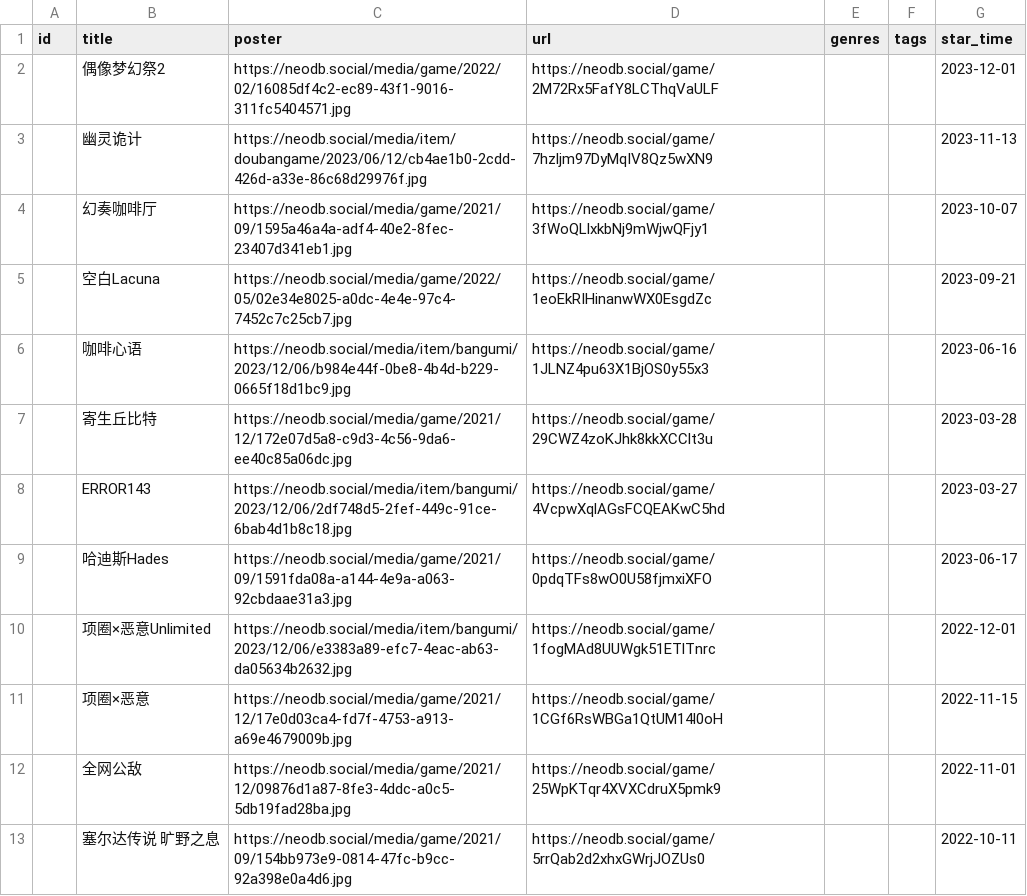
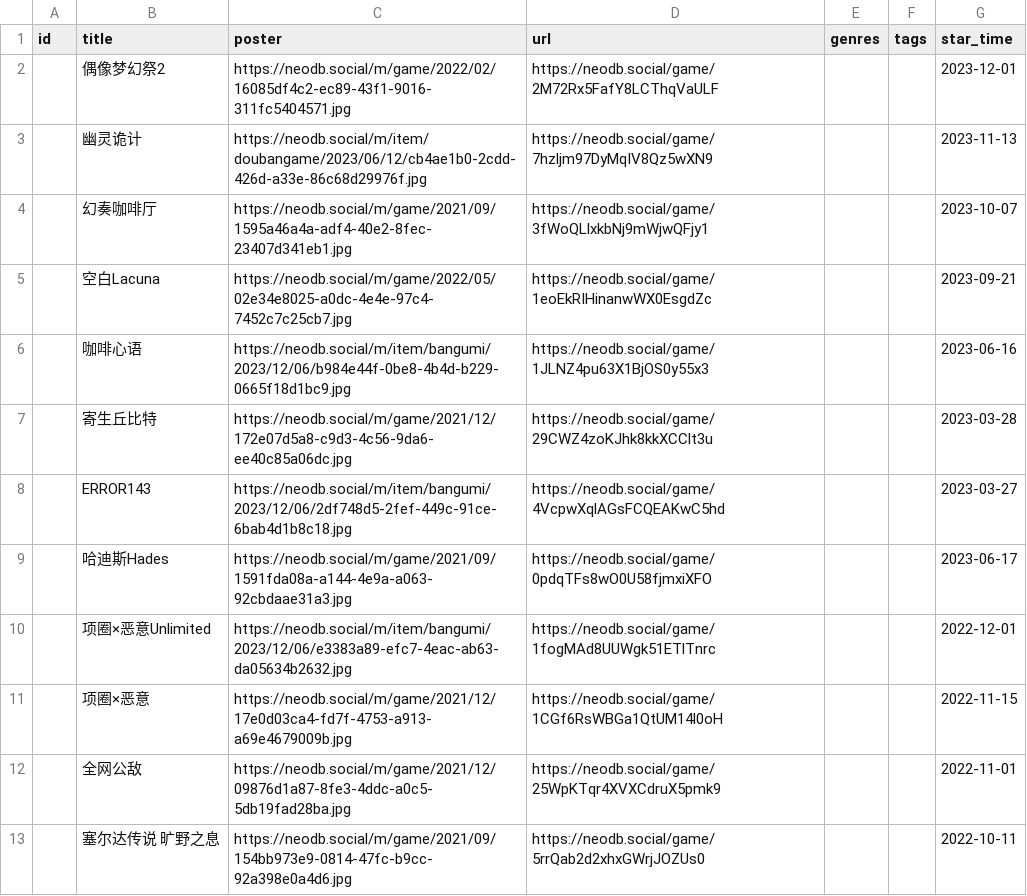
Before and after one commit to clean-0804/hugo, a CSV file: data/douban/game.csv, drawn as a sheet.

```diff
--- a/data/douban/game.csv
+++ b/data/douban/game.csv
@@ -1,13 +1,13 @@
 id,title,poster,url,genres,tags,star_time
-,偶像梦幻祭2,https://neodb.social/media/game/2022/02/16085df4c2-ec89-43f1-9016-311fc5404571.jpg,https://neodb.social/game/2M72Rx5FafY8LCThqVaULF,,,2023-12-01
-,幽灵诡计,https://neodb.social/media/item/doubangame/2023/06/12/cb4ae1b0-2cdd-426d-a33e-86c68d29976f.jpg,https://neodb.social/game/7hzljm97DyMqIV8Qz5wXN9,,,2023-11-13
-,幻奏咖啡厅,https://neodb.social/media/game/2021/09/1595a46a4a-adf4-40e2-8fec-23407d341eb1.jpg,https://neodb.social/game/3fWoQLlxkbNj9mWjwQFjy1,,,2023-10-07
-,空白Lacuna,https://neodb.social/media/game/2022/05/02e34e8025-a0dc-4e4e-97c4-7452c7c25cb7.jpg,https://neodb.social/game/1eoEkRIHinanwWX0EsgdZc,,,2023-09-21
-,咖啡心语,https://neodb.social/media/item/bangumi/2023/12/06/b984e44f-0be8-4b4d-b229-0665f18d1bc9.jpg,https://neodb.social/game/1JLNZ4pu63X1BjOS0y55x3,,,2023-06-16
-,寄生丘比特,https://neodb.social/media/game/2021/12/172e07d5a8-c9d3-4c56-9da6-ee40c85a06dc.jpg,https://neodb.social/game/29CWZ4zoKJhk8kkXCClt3u,,,2023-03-28
-,ERROR143,https://neodb.social/media/item/bangumi/2023/12/06/2df748d5-2fef-449c-91ce-6bab4d1b8c18.jpg,https://neodb.social/game/4VcpwXqlAGsFCQEAKwC5hd,,,2023-03-27
-,哈迪斯Hades,https://neodb.social/media/game/2021/09/1591fda08a-a144-4e9a-a063-92cbdaae31a3.jpg,https://neodb.social/game/0pdqTFs8wO0U58fjmxiXFO,,,2023-06-17
-,项圈×恶意Unlimited,https://neodb.social/media/item/bangumi/2023/12/06/e3383a89-efc7-4eac-ab63-da05634b2632.jpg,https://neodb.social/game/1fogMAd8UUWgk51ETlTnrc,,,2022-12-01
-,项圈×恶意,https://neodb.social/media/game/2021/12/17e0d03ca4-fd7f-4753-a913-a69e4679009b.jpg,https://neodb.social/game/1CGf6RsWBGa1QtUM14l0oH,,,2022-11-15
-,全网公敌,https://neodb.social/media/game/2021/12/09876d1a87-8fe3-4ddc-a0c5-5db19fad28ba.jpg,https://neodb.social/game/25WpKTqr4XVXCdruX5pmk9,,,2022-11-01
-,塞尔达传说 旷野之息,https://neodb.social/media/game/2021/09/154bb973e9-0814-47fc-b9cc-92a398e0a4d6.jpg,https://neodb.social/game/5rrQab2d2xhxGWrjJOZUs0,,,2022-10-11
+,偶像梦幻祭2,https://neodb.social/m/game/2022/02/16085df4c2-ec89-43f1-9016-311fc5404571.jpg,https://neodb.social/game/2M72Rx5FafY8LCThqVaULF,,,2023-12-01
+,幽灵诡计,https://neodb.social/m/item/doubangame/2023/06/12/cb4ae1b0-2cdd-426d-a33e-86c68d29976f.jpg,https://neodb.social/game/7hzljm97DyMqIV8Qz5wXN9,,,2023-11-13
+,幻奏咖啡厅,https://neodb.social/m/game/2021/09/1595a46a4a-adf4-40e2-8fec-23407d341eb1.jpg,https://neodb.social/game/3fWoQLlxkbNj9mWjwQFjy1,,,2023-10-07
+,空白Lacuna,https://neodb.social/m/game/2022/05/02e34e8025-a0dc-4e4e-97c4-7452c7c25cb7.jpg,https://neodb.social/game/1eoEkRIHinanwWX0EsgdZc,,,2023-09-21
+,咖啡心语,https://neodb.social/m/item/bangumi/2023/12/06/b984e44f-0be8-4b4d-b229-0665f18d1bc9.jpg,https://neodb.social/game/1JLNZ4pu63X1BjOS0y55x3,,,2023-06-16
+,寄生丘比特,https://neodb.social/m/game/2021/12/172e07d5a8-c9d3-4c56-9da6-ee40c85a06dc.jpg,https://neodb.social/game/29CWZ4zoKJhk8kkXCClt3u,,,2023-03-28
+,ERROR143,https://neodb.social/m/item/bangumi/2023/12/06/2df748d5-2fef-449c-91ce-6bab4d1b8c18.jpg,https://neodb.social/game/4VcpwXqlAGsFCQEAKwC5hd,,,2023-03-27
+,哈迪斯Hades,https://neodb.social/m/game/2021/09/1591fda08a-a144-4e9a-a063-92cbdaae31a3.jpg,https://neodb.social/game/0pdqTFs8wO0U58fjmxiXFO,,,2023-06-17
+,项圈×恶意Unlimited,https://neodb.social/m/item/bangumi/2023/12/06/e3383a89-efc7-4eac-ab63-da05634b2632.jpg,https://neodb.social/game/1fogMAd8UUWgk51ETlTnrc,,,2022-12-01
+,项圈×恶意,https://neodb.social/m/game/2021/12/17e0d03ca4-fd7f-4753-a913-a69e4679009b.jpg,https://neodb.social/game/1CGf6RsWBGa1QtUM14l0oH,,,2022-11-15
+,全网公敌,https://neodb.social/m/game/2021/12/09876d1a87-8fe3-4ddc-a0c5-5db19fad28ba.jpg,https://neodb.social/game/25WpKTqr4XVXCdruX5pmk9,,,2022-11-01
+,塞尔达传说 旷野之息,https://neodb.social/m/game/2021/09/154bb973e9-0814-47fc-b9cc-92a398e0a4d6.jpg,https://neodb.social/game/5rrQab2d2xhxGWrjJOZUs0,,,2022-10-11
```
Also changed, not shown: data/douban/book.csv, data/douban/movie.csv.
